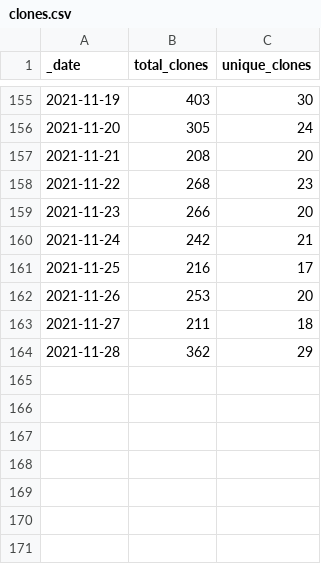
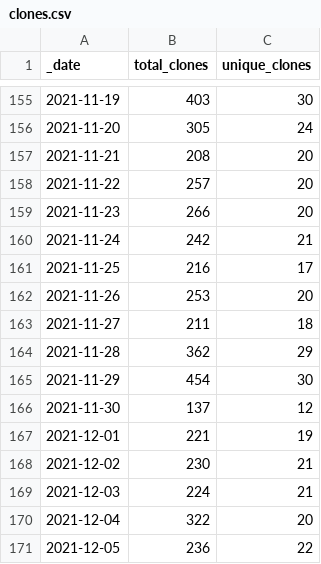
Before and after one commit to AlexRogalskiy/javascript-patterns, a CSV file: traffic/clones.csv, drawn as a sheet; only a part is shown, gaps mark what is left out.

Commit message:
GitHub traffic

```diff
--- a/traffic/clones.csv
+++ b/traffic/clones.csv
@@ -157,3 +157,3 @@ _date,total_clones,unique_clones
 2021-11-21,208,20
-2021-11-22,268,23
+2021-11-22,257,20
 2021-11-23,266,20
@@ -164 +164,8 @@ _date,total_clones,unique_clones
 2021-11-28,362,29
+2021-11-29,454,30
+2021-11-30,137,12
+2021-12-01,221,19
+2021-12-02,230,21
+2021-12-03,224,21
+2021-12-04,322,20
+2021-12-05,236,22
```
Also changed, not shown: 1 other file.
